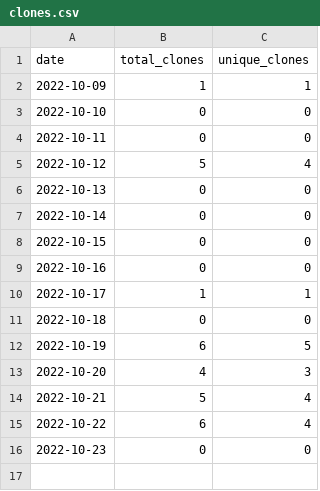
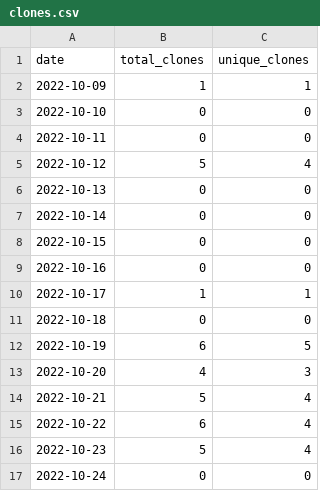
Before and after one commit to merrymitch/COMP5710, a CSV file: .traffic/clones.csv, drawn as a sheet.

Commit message:
Updating repository traffic

```diff
--- a/.traffic/clones.csv
+++ b/.traffic/clones.csv
@@ -15,2 +15,3 @@ date,total_clones,unique_clones
 2022-10-22,6,4
-2022-10-23,0,0
+2022-10-23,5,4
+2022-10-24,0,0
```
Also changed, not shown: .traffic/views.csv, 3 other files.
